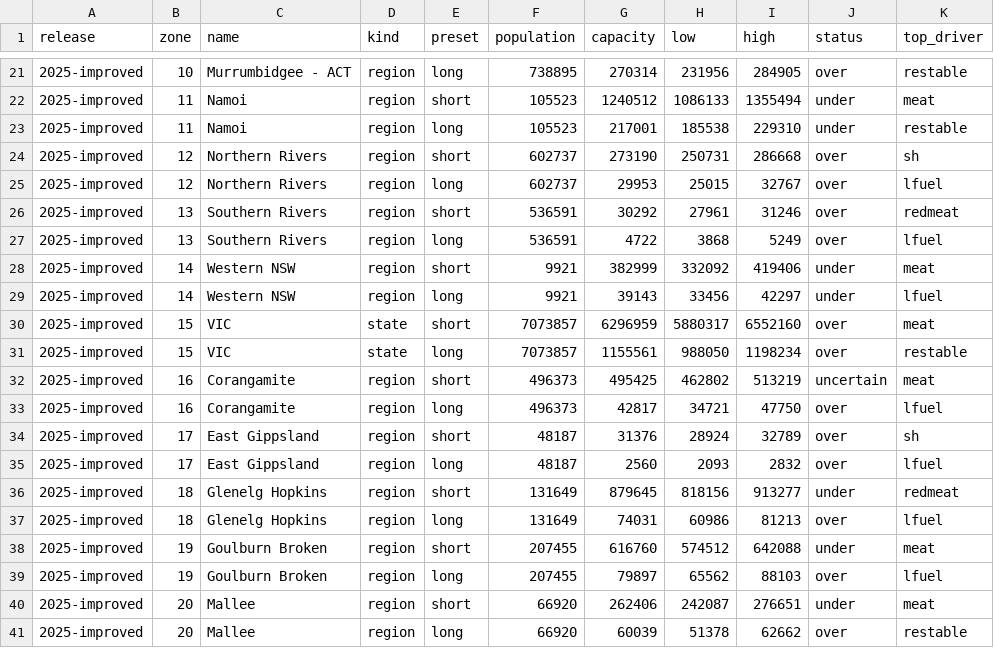
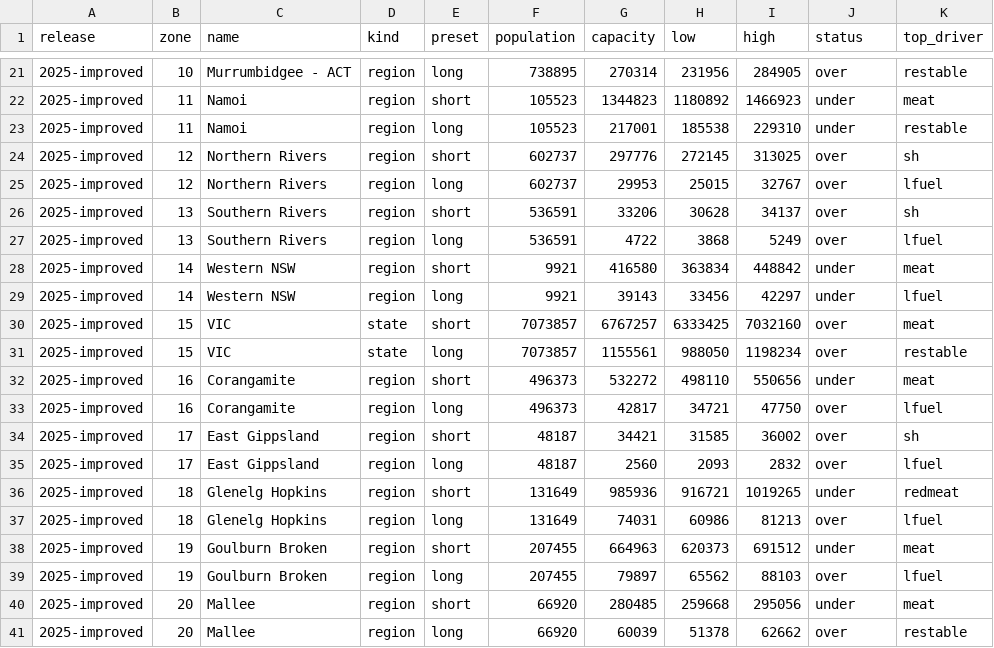
Before and after one commit to MurrayLane/carrying-capacity-dashboard, a CSV file: results/likely_range_2025-improved.csv, drawn as a sheet; only a part is shown, gaps mark what is left out; the diff covers the shown part only.

```diff
--- a/results/likely_range_2025-improved.csv
+++ b/results/likely_range_2025-improved.csv
@@ -21,21 +21,21 @@ release,zone,name,kind,preset,population,capacity,low,high,status,top_driver
 2025-improved,10,Murrumbidgee - ACT,region,long,738895,270314,231956,284905,over,restable
-2025-improved,11,Namoi,region,short,105523,1240512,1086133,1355494,under,meat
+2025-improved,11,Namoi,region,short,105523,1344823,1180892,1466923,under,meat
 2025-improved,11,Namoi,region,long,105523,217001,185538,229310,under,restable
-2025-improved,12,Northern Rivers,region,short,602737,273190,250731,286668,over,sh
+2025-improved,12,Northern Rivers,region,short,602737,297776,272145,313025,over,sh
 2025-improved,12,Northern Rivers,region,long,602737,29953,25015,32767,over,lfuel
-2025-improved,13,Southern Rivers,region,short,536591,30292,27961,31246,over,redmeat
+2025-improved,13,Southern Rivers,region,short,536591,33206,30628,34137,over,sh
 2025-improved,13,Southern Rivers,region,long,536591,4722,3868,5249,over,lfuel
-2025-improved,14,Western NSW,region,short,9921,382999,332092,419406,under,meat
+2025-improved,14,Western NSW,region,short,9921,416580,363834,448842,under,meat
 2025-improved,14,Western NSW,region,long,9921,39143,33456,42297,under,lfuel
-2025-improved,15,VIC,state,short,7073857,6296959,5880317,6552160,over,meat
+2025-improved,15,VIC,state,short,7073857,6767257,6333425,7032160,over,meat
 2025-improved,15,VIC,state,long,7073857,1155561,988050,1198234,over,restable
-2025-improved,16,Corangamite,region,short,496373,495425,462802,513219,uncertain,meat
+2025-improved,16,Corangamite,region,short,496373,532272,498110,550656,under,meat
 2025-improved,16,Corangamite,region,long,496373,42817,34721,47750,over,lfuel
-2025-improved,17,East Gippsland,region,short,48187,31376,28924,32789,over,sh
+2025-improved,17,East Gippsland,region,short,48187,34421,31585,36002,over,sh
 2025-improved,17,East Gippsland,region,long,48187,2560,2093,2832,over,lfuel
-2025-improved,18,Glenelg Hopkins,region,short,131649,879645,818156,913277,under,redmeat
+2025-improved,18,Glenelg Hopkins,region,short,131649,985936,916721,1019265,under,redmeat
 2025-improved,18,Glenelg Hopkins,region,long,131649,74031,60986,81213,over,lfuel
-2025-improved,19,Goulburn Broken,region,short,207455,616760,574512,642088,under,meat
+2025-improved,19,Goulburn Broken,region,short,207455,664963,620373,691512,under,meat
 2025-improved,19,Goulburn Broken,region,long,207455,79897,65562,88103,over,lfuel
-2025-improved,20,Mallee,region,short,66920,262406,242087,276651,under,meat
+2025-improved,20,Mallee,region,short,66920,280485,259668,295056,under,meat
 2025-improved,20,Mallee,region,long,66920,60039,51378,62662,over,restable
```
Also changed, not shown: 155 edited cells elsewhere in this file, analysis/sensitivity_2025/quick_range_2025-improved_all.csv, 1 other file.
